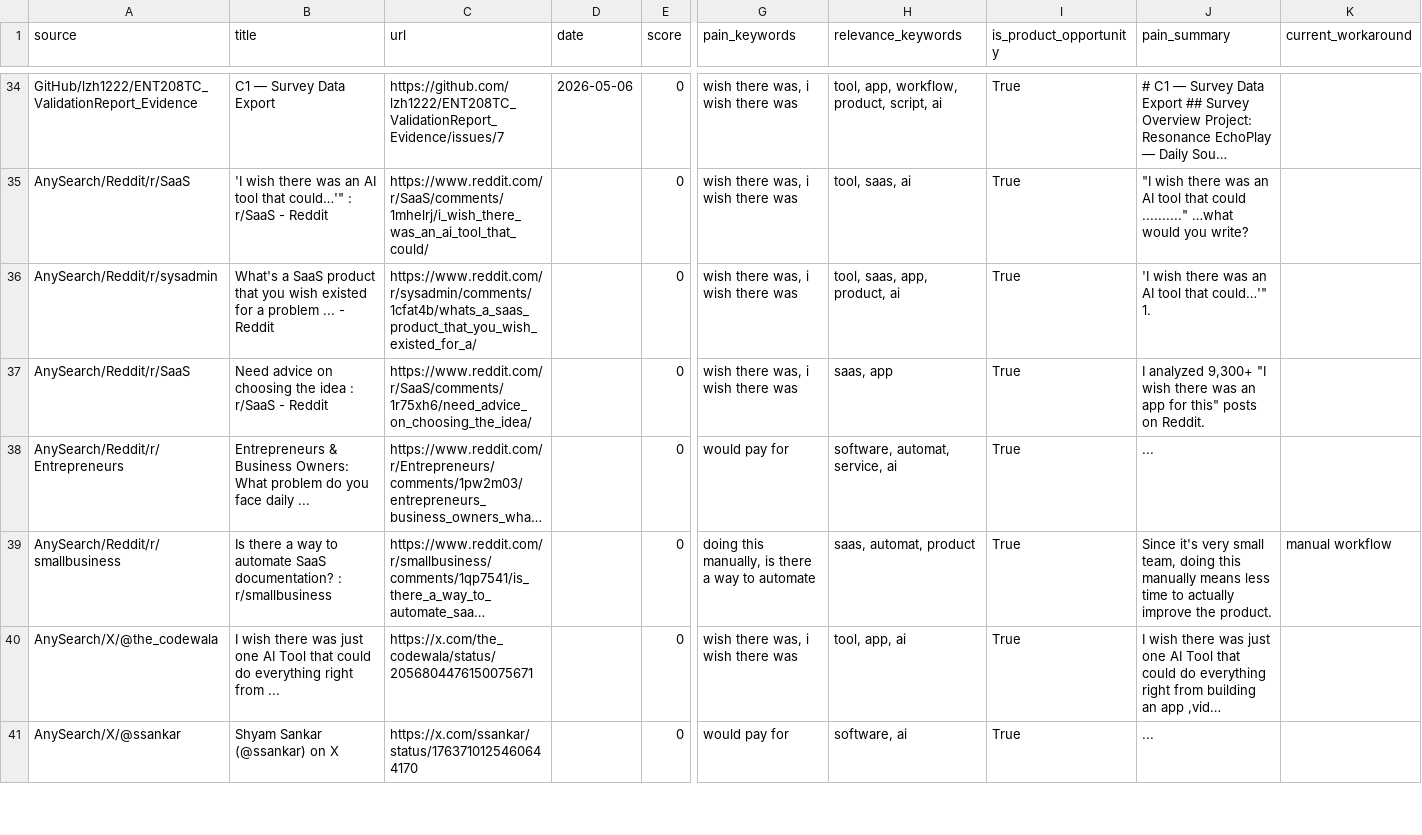
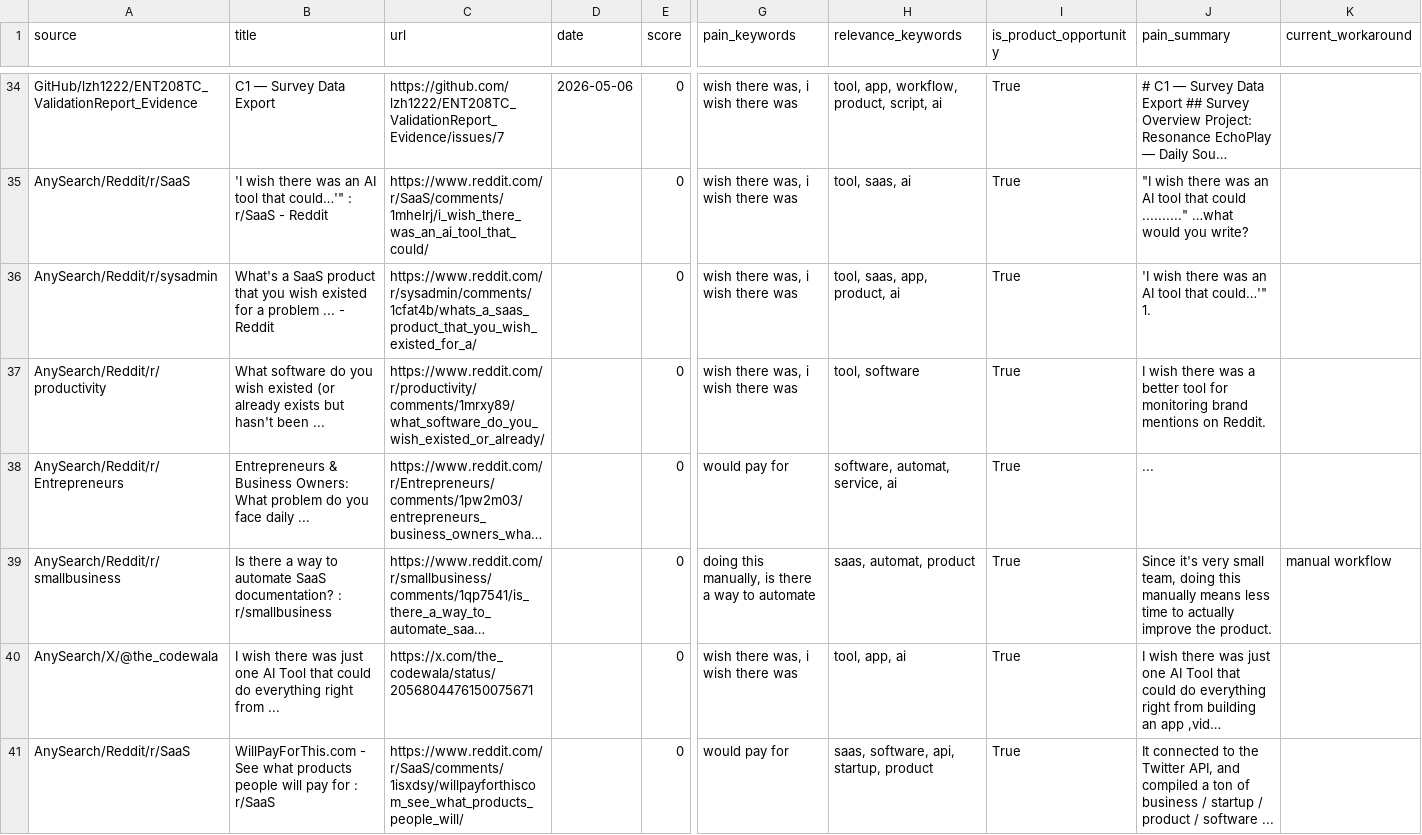
Before and after one commit to jaxxchen003/microsaas-radar, a CSV file: output/opportunities.csv, drawn as a sheet; only a part is shown, gaps mark what is left out; long unchanged cells end in …; the diff covers the shown part only; the diff names each change by its address in the sheet, - before the commit and + after, or states it on an @@ line.

```diff
--- a/output/opportunities.csv
+++ b/output/opportunities.csv
-A37 (source): AnySearch/Reddit/r/SaaS
+A37 (source): AnySearch/Reddit/r/productivity
-B37 (title): Need advice on choosing the idea : r/SaaS - Reddit
+B37 (title): What software do you wish existed (or already exists but hasn't been ...
-C37 (url): https://www.reddit.com/r/SaaS/comments/1r75xh6/need_advice_on_choosing_the_idea/
+C37 (url): https://www.reddit.com/r/productivity/comments/1mrxy89/what_software_do_you_wish_existed_or_already/
-H37 (relevance_keywords): saas, app
+H37 (relevance_keywords): tool, software
-J37 (pain_summary): I analyzed 9,300+ "I wish there was an app for this" posts on Reddit.
+J37 (pain_summary): I wish there was a better tool for monitoring brand mentions on Reddit.
-A41 (source): AnySearch/X/@ssankar
+A41 (source): AnySearch/Reddit/r/SaaS
-B41 (title): Shyam Sankar (@ssankar) on X
+B41 (title): WillPayForThis.com - See what products people will pay for : r/SaaS
-C41 (url): https://x.com/ssankar/status/1763710125460644170
+C41 (url): https://www.reddit.com/r/SaaS/comments/1isxdsy/willpayforthiscom_see_what_products_people_will/
-H41 (relevance_keywords): software, ai
+H41 (relevance_keywords): saas, software, api, startup, product
-J41 (pain_summary): ...
+J41 (pain_summary): It connected to the Twitter API, and compiled a ton of business / startup / product / software ...
```
Also changed, not shown: 2 added rows, 2 removed rows and 1 edited cell elsewhere in this file, 3 other files.
